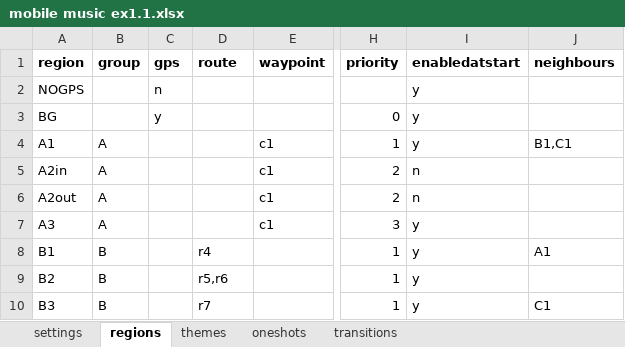
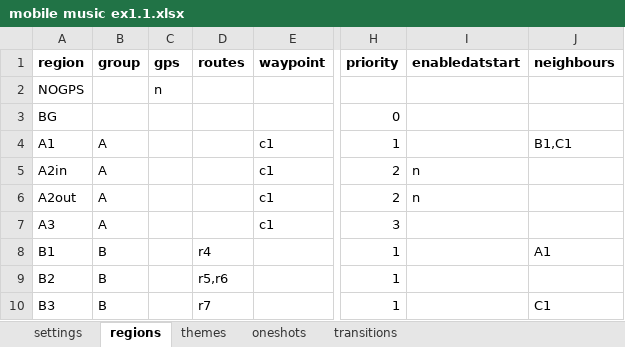
Before and after one commit to cgreenhalgh/daoauthor, an Excel workbook: data/mobile music ex1.1.xlsx, sheet regions, drawn as a sheet; only a part is shown, gaps mark what is left out; values as stored, in another font and other column widths than the file's, no borders; the diff names each change by its address in the sheet, - before the commit and + after, or states it on an @@ line.

Commit message:
supports region transitions

```diff
--- a/data/mobile music ex1.1.xlsx (sheet regions)
+++ b/data/mobile music ex1.1.xlsx (sheet regions)
-D1: route
+D1: routes
-I2:I4 (enabledatstart): y
+I2:I4 (enabledatstart): (empty)
-C3 (gps): y
+C3 (gps): (empty)
-I7:I10 (enabledatstart): y
+I7:I10 (enabledatstart): (empty)
```
Also changed, not shown: 5 other files.
